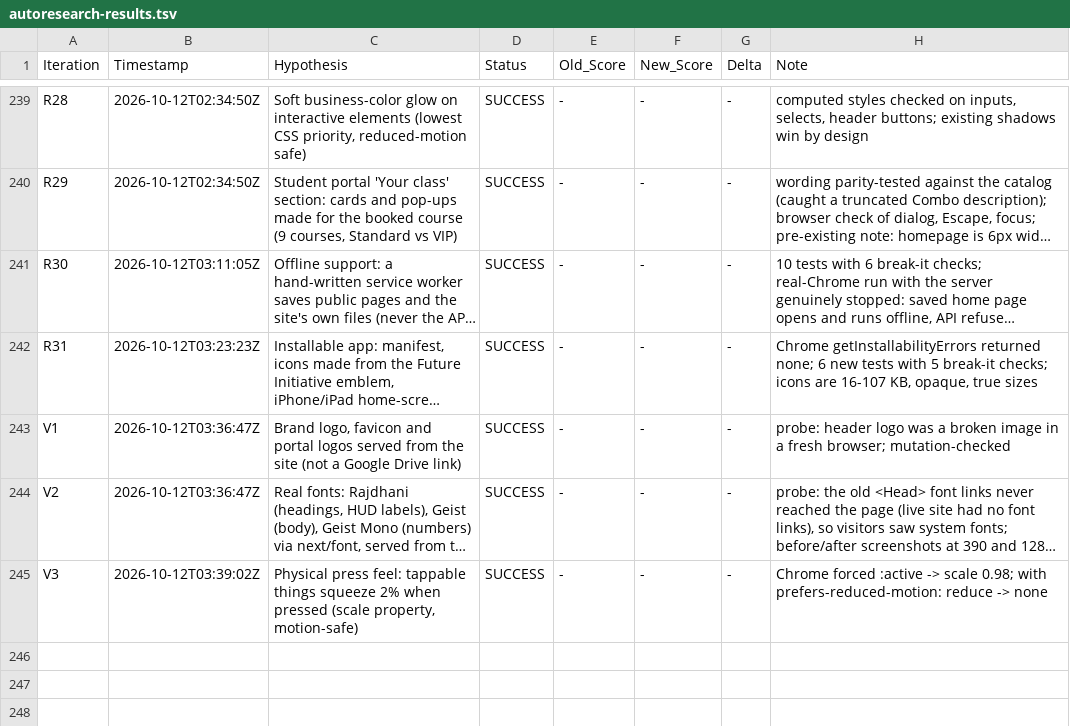
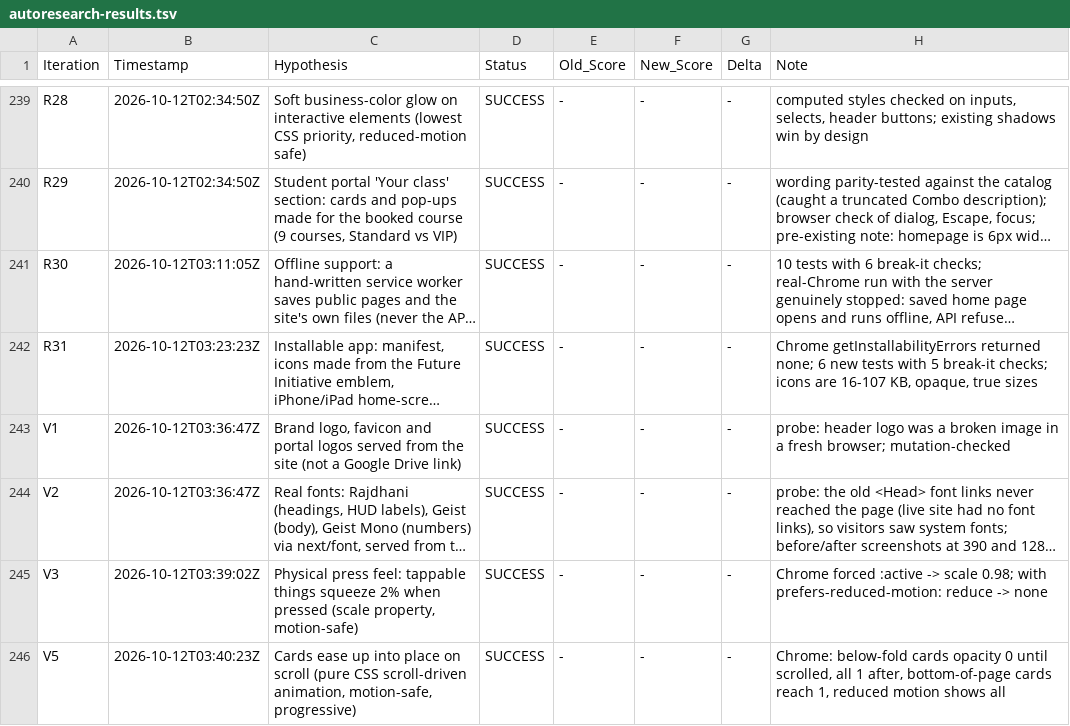
Before and after one commit to LastkingSwade/trainwithfifs-frontend, a TSV file: autoresearch-results.tsv, drawn as a sheet; only a part is shown, gaps mark what is left out; long unchanged cells end in …; the diff names each change by its address in the sheet, - before the commit and + after, or states it on an @@ line.

```diff
--- a/autoresearch-results.tsv
+++ b/autoresearch-results.tsv
+row 246: V5 | 2026-10-12T03:40:23Z | Cards ease up into place on scroll (pure CSS scroll-driven animation, motion-safe, progressive) | SUCCESS | - | - | - | Chrome: below-fold cards opacity 0 until scrolled, all 1 after, bottom-of-page cards reach 1, reduced motion shows all
```
Also changed, not shown: 2 other files.
